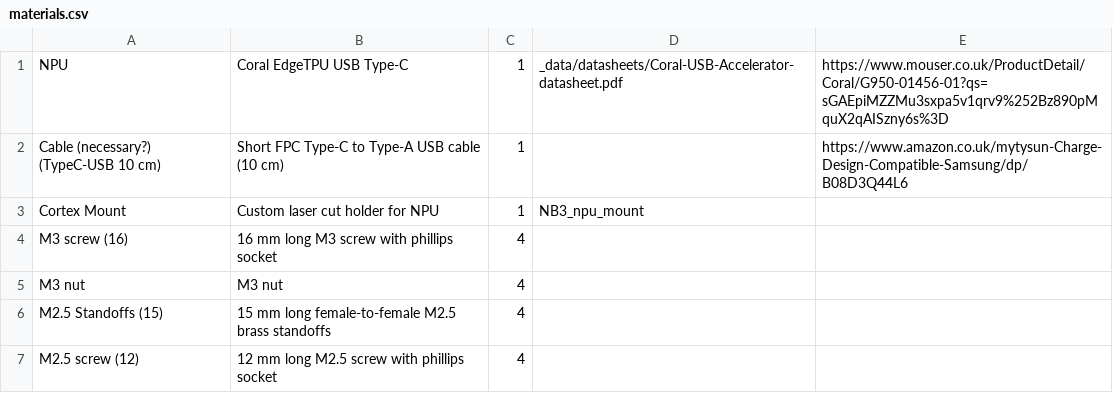
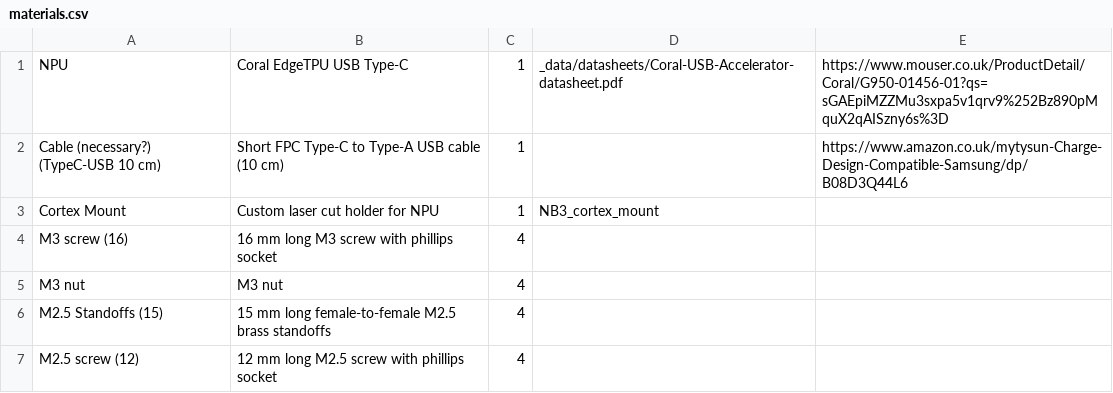
Before and after one commit to NoBlackBoxes/LastBlackBox, a CSV file: boxes/intelligence/materials.csv, drawn as a sheet.

```diff
--- a/boxes/intelligence/materials.csv
+++ b/boxes/intelligence/materials.csv
@@ -2,3 +2,3 @@ NPU,Coral EdgeTPU USB Type-C,1,_data/datasheets/Coral-USB-Accelerator-datasheet.
 Cable (necessary?) (TypeC-USB 10 cm),Short FPC Type-C to Type-A USB cable (10 cm),1,,https://www.amazon.co.uk/mytysun-Charge-Design-Compatible-Samsung/dp/B08D3Q44L6
-Cortex Mount,Custom laser cut holder for NPU,1,NB3_npu_mount,
+Cortex Mount,Custom laser cut holder for NPU,1,NB3_cortex_mount,
 M3 screw (16), 16 mm long M3 screw with phillips socket,4,,
```
Also changed, not shown: boxes/audio/materials.csv, boxes/vision/materials.csv, 6 other files.
